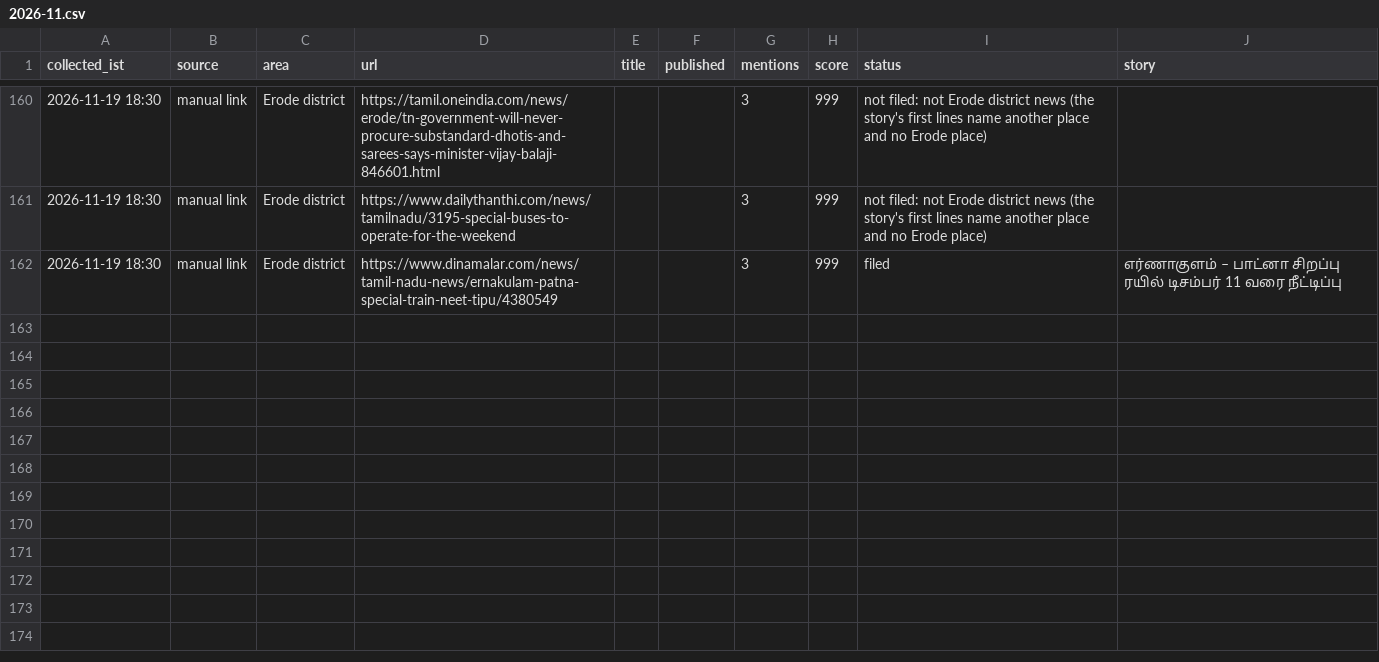
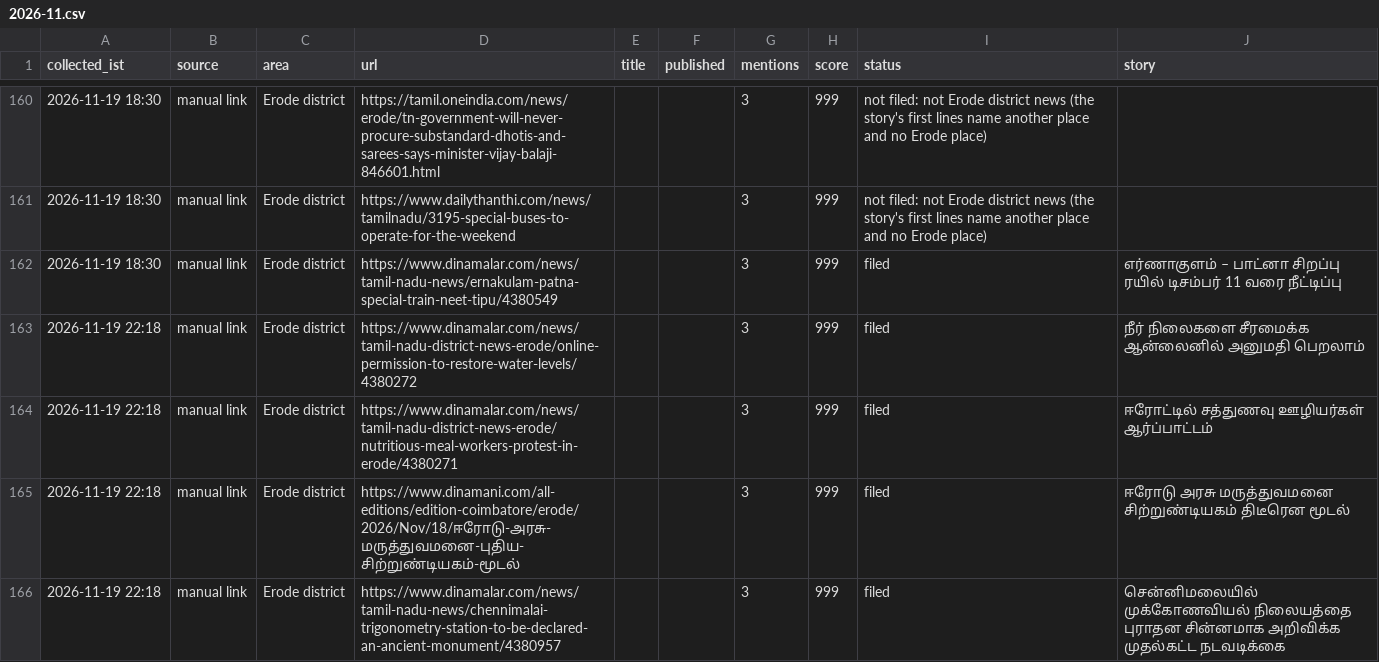
Before and after one commit to news360-tn/erode360-autopost, a CSV file: research_free/archive/2026-11.csv, drawn as a sheet; only a part is shown, gaps mark what is left out; the diff names each change by its address in the sheet, - before the commit and + after, or states it on an @@ line.

```diff
--- a/research_free/archive/2026-11.csv
+++ b/research_free/archive/2026-11.csv
+row 163: 2026-11-19 22:18 | manual link | Erode district | https://www.dinamalar.com/news/tamil-nadu-district-news-erode/online-permission-to-restore-water-levels/4380272 |  |  | 3 | 999 | filed | நீர் நிலைகளை சீரமைக்க ஆன்லைனில் அனுமதி பெறலாம்
+row 164: 2026-11-19 22:18 | manual link | Erode district | https://www.dinamalar.com/news/tamil-nadu-district-news-erode/nutritious-meal-workers-protest-in-erode/4380271 |  |  | 3 | 999 | filed | ஈரோட்டில் சத்துணவு ஊழியர்கள் ஆர்ப்பாட்டம்
+row 165: 2026-11-19 22:18 | manual link | Erode district | https://www.dinamani.com/all-editions/edition-coimbatore/erode/2026/Nov/18/ஈரோடு-அரசு-மருத்துவமனை-புதிய-சிற்றுண்டியகம்-மூடல் |  |  | 3 | 999 | filed | ஈரோடு அரசு மருத்துவமனை சிற்றுண்டியகம் திடீரென மூடல்
+row 166: 2026-11-19 22:18 | manual link | Erode district | https://www.dinamalar.com/news/tamil-nadu-news/chennimalai-trigonometry-station-to-be-declared-an-ancient-monument/4380957 |  |  | 3 | 999 | filed | சென்னிமலையில் முக்கோணவியல் நிலையத்தை புராதன சின்னமாக அறிவிக்க முதல்கட்ட நடவடிக்கை
```
Also changed, not shown: 7 other files.
